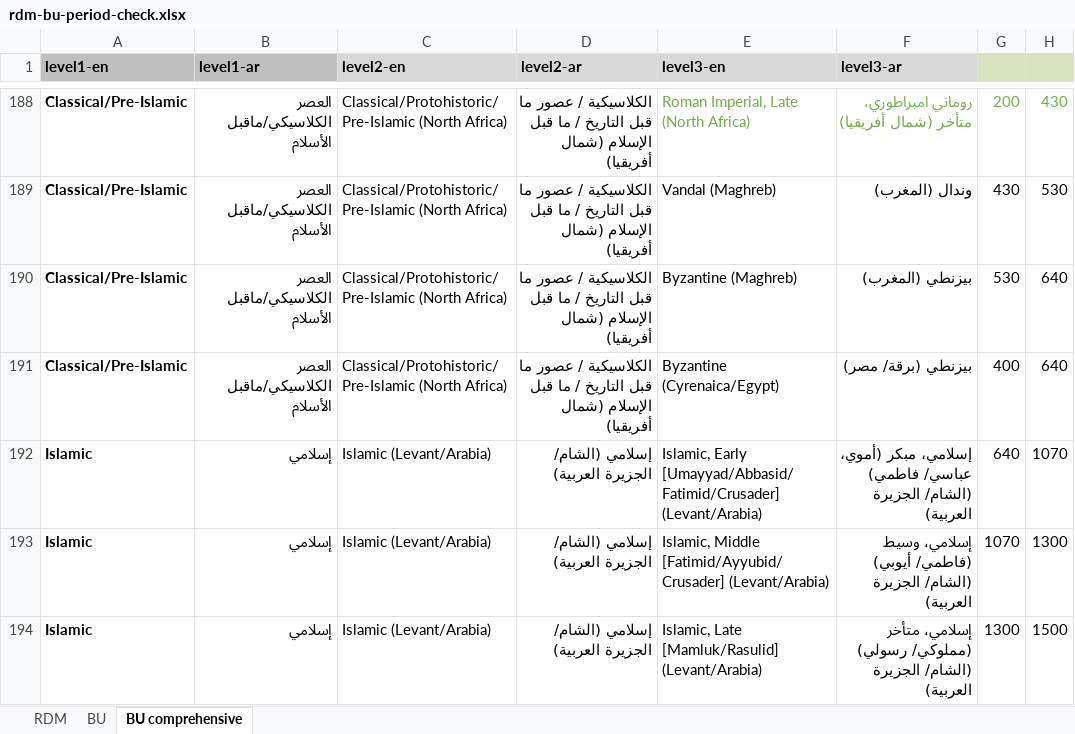
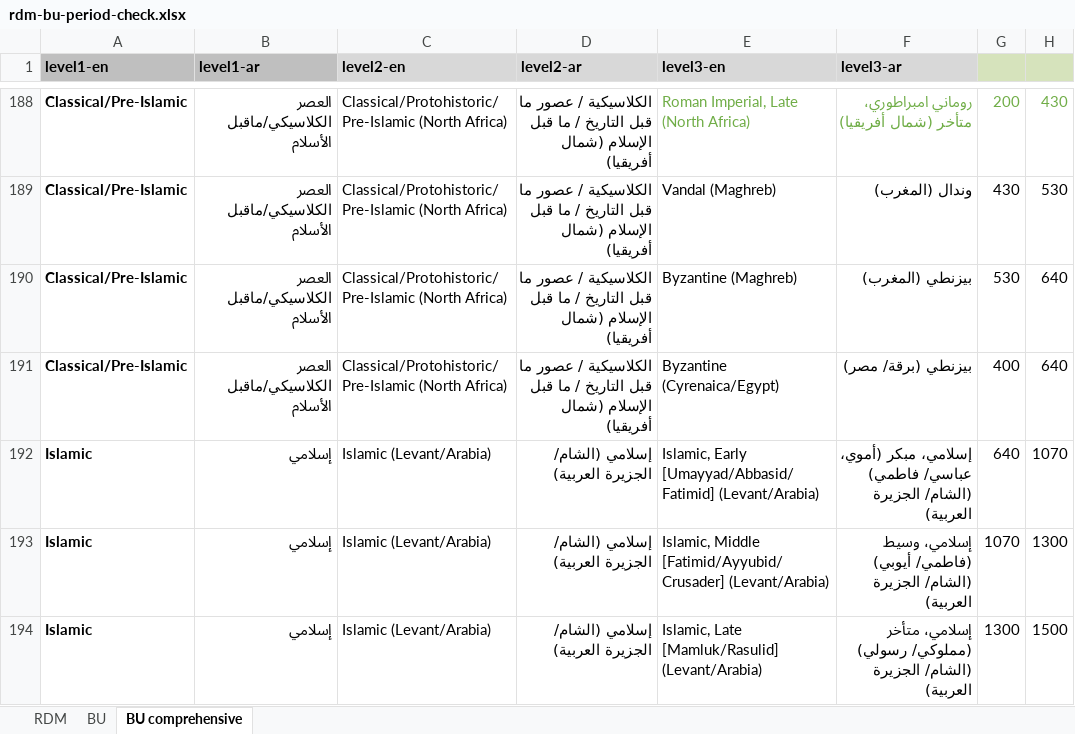
Before and after one commit to achp-project/cultural-heritage, an Excel workbook: periodo-projects/rdm-bu-period-check.xlsx, sheet BU comprehensive, drawn as a sheet; only a part is shown, gaps mark what is left out; values as stored, in another font and other column widths than the file's, no borders; the diff names each change by its address in the sheet, - before the commit and + after, or states it on an @@ line.

```diff
--- a/periodo-projects/rdm-bu-period-check.xlsx (sheet BU comprehensive)
+++ b/periodo-projects/rdm-bu-period-check.xlsx (sheet BU comprehensive)
-E192 (level3-en): Islamic, Early [Umayyad/Abbasid/Fatimid/Crusader] (Levant/Arabia)
+E192 (level3-en): Islamic, Early [Umayyad/Abbasid/Fatimid] (Levant/Arabia)
```
Also changed, not shown: 3 other files.
